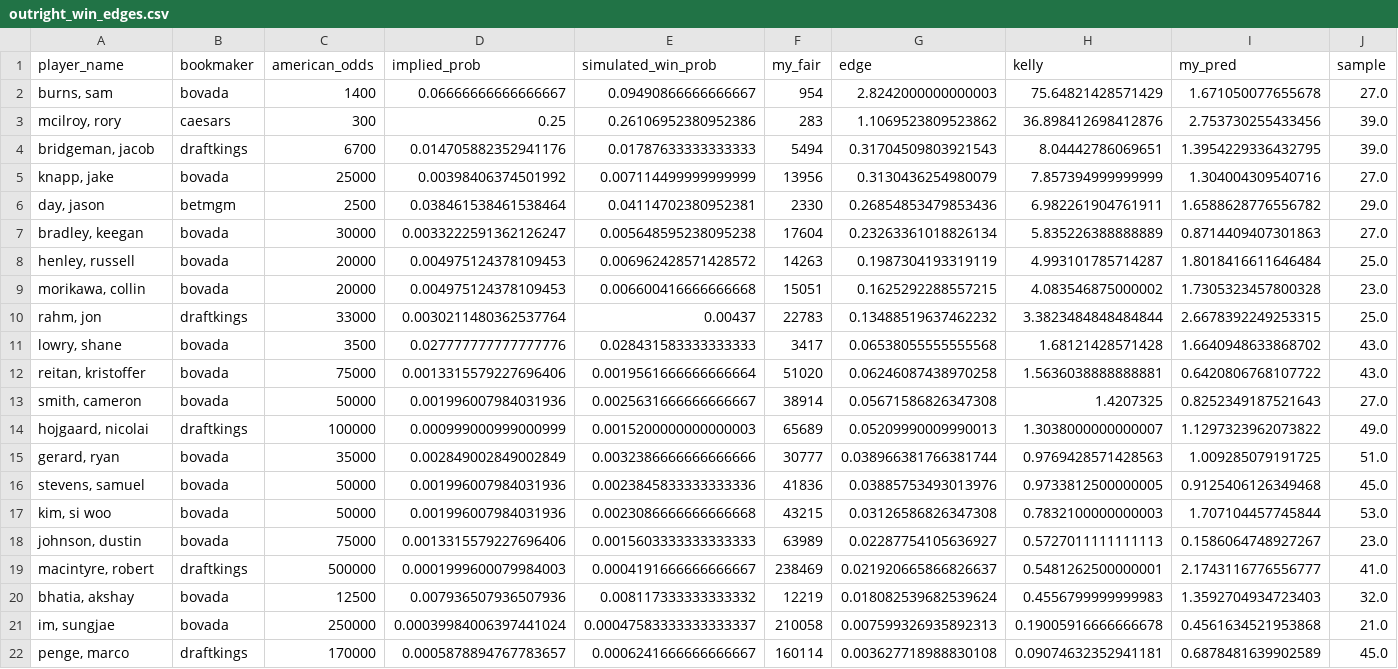
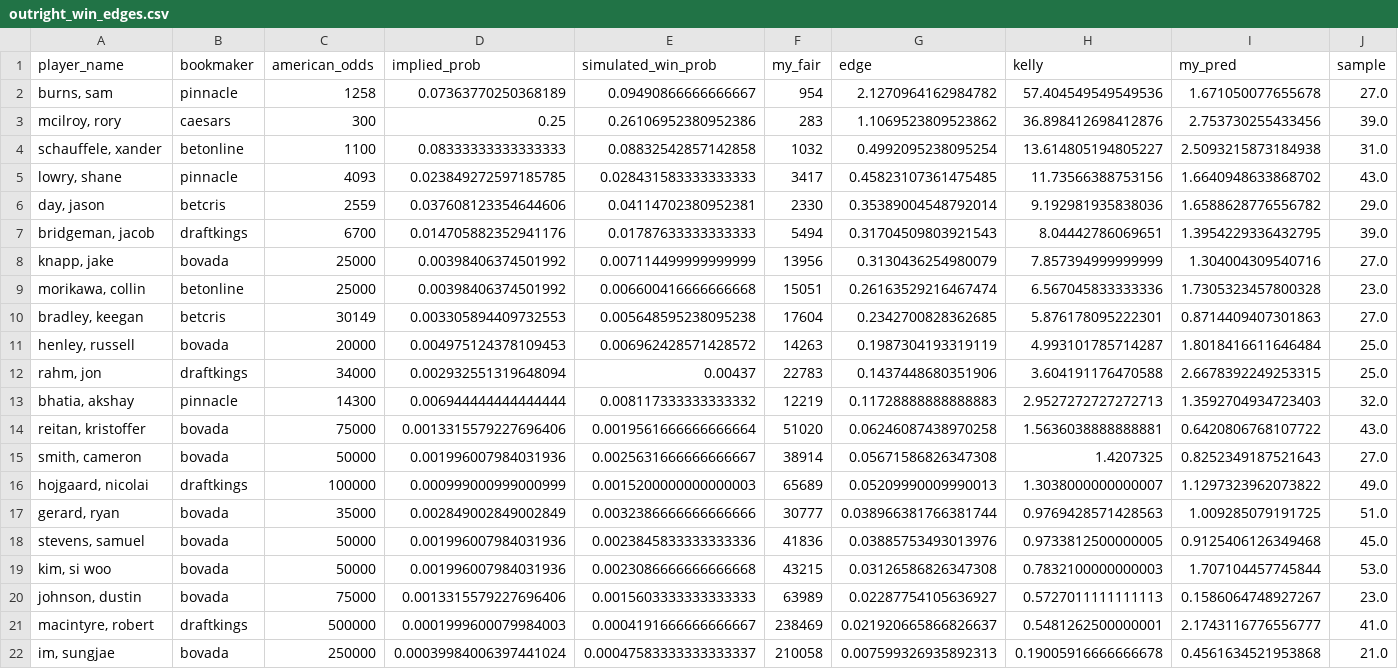
Before and after one commit to mslade50/sims_process, a CSV file: dashboard_data/outright_win_edges.csv, drawn as a sheet; only a part is shown; the shorter side is filled out with more unchanged rows.

```diff
--- a/dashboard_data/outright_win_edges.csv
+++ b/dashboard_data/outright_win_edges.csv
@@ -1,12 +1,14 @@
 player_name,bookmaker,american_odds,implied_prob,simulated_win_prob,my_fair,edge,kelly,my_pred,sample
-"burns, sam",bovada,1400,0.06666666666666667,0.09490866666666667,954,2.8242000000000003,75.64821428571429,1.671050077655678,27.0
+"burns, sam",pinnacle,1258,0.07363770250368189,0.09490866666666667,954,2.1270964162984782,57.404549549549536,1.671050077655678,27.0
 "mcilroy, rory",caesars,300,0.25,0.26106952380952386,283,1.1069523809523862,36.898412698412876,2.753730255433456,39.0
+"schauffele, xander",betonline,1100,0.08333333333333333,0.08832542857142858,1032,0.4992095238095254,13.614805194805227,2.5093215873184938,31.0
+"lowry, shane",pinnacle,4093,0.023849272597185785,0.028431583333333333,3417,0.45823107361475485,11.73566388753156,1.6640948633868702,43.0
+"day, jason",betcris,2559,0.037608123354644606,0.04114702380952381,2330,0.35389004548792014,9.192981935838036,1.6588628776556782,29.0
 "bridgeman, jacob",draftkings,6700,0.014705882352941176,0.01787633333333333,5494,0.31704509803921543,8.04442786069651,1.3954229336432795,39.0
 "knapp, jake",bovada,25000,0.00398406374501992,0.007114499999999999,13956,0.3130436254980079,7.857394999999999,1.304004309540716,27.0
-"day, jason",betmgm,2500,0.038461538461538464,0.04114702380952381,2330,0.26854853479853436,6.982261904761911,1.6588628776556782,29.0
-"bradley, keegan",bovada,30000,0.0033222591362126247,0.005648595238095238,17604,0.23263361018826134,5.835226388888889,0.8714409407301863,27.0
+"morikawa, collin",betonline,25000,0.00398406374501992,0.006600416666666668,15051,0.26163529216467474,6.567045833333336,1.7305323457800328,23.0
+"bradley, keegan",betcris,30149,0.003305894409732553,0.005648595238095238,17604,0.2342700828362685,5.876178095222301,0.8714409407301863,27.0
 "henley, russell",bovada,20000,0.004975124378109453,0.006962428571428572,14263,0.1987304193319119,4.993101785714287,1.8018416611646484,25.0
-"morikawa, collin",bovada,20000,0.004975124378109453,0.006600416666666668,15051,0.1625292288557215,4.083546875000002,1.7305323457800328,23.0
-"rahm, jon",draftkings,33000,0.0030211480362537764,0.00437,22783,0.13488519637462232,3.3823484848484844,2.6678392249253315,25.0
-"lowry, shane",bovada,3500,0.027777777777777776,0.028431583333333333,3417,0.06538055555555568,1.68121428571428,1.6640948633868702,43.0
+"rahm, jon",draftkings,34000,0.002932551319648094,0.00437,22783,0.1437448680351906,3.604191176470588,2.6678392249253315,25.0
+"bhatia, akshay",pinnacle,14300,0.006944444444444444,0.008117333333333332,12219,0.11728888888888883,2.9527272727272713,1.3592704934723403,32.0
 "reitan, kristoffer",bovada,75000,0.0013315579227696406,0.0019561666666666664,51020,0.06246087438970258,1.5636038888888881,0.6420806768107722,43.0
@@ -19,3 +21,2 @@ player_name,bookmaker,american_odds,implied_prob,simulated_win_prob,my_fair,edge
 "macintyre, robert",draftkings,500000,0.0001999600079984003,0.0004191666666666667,238469,0.021920665866826637,0.5481262500000001,2.1743116776556777,41.0
-"bhatia, akshay",bovada,12500,0.007936507936507936,0.008117333333333332,12219,0.018082539682539624,0.4556799999999983,1.3592704934723403,32.0
 "im, sungjae",bovada,250000,0.00039984006397441024,0.00047583333333333337,210058,0.007599326935892313,0.19005916666666678,0.4561634521953868,21.0
```
Also changed, not shown: dashboard_data/finish_equity_live.csv, 2 other files.
